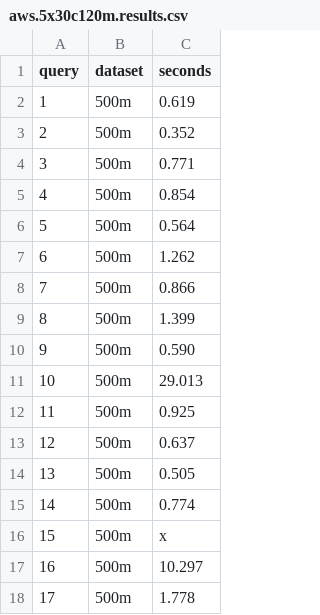
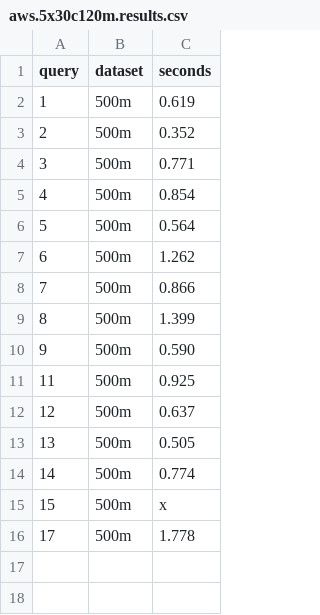
Before and after one commit to sdairs/coffeeshop-benchmark, a CSV file: clickhouse-cloud/results/aws.5x30c120m.results.csv, drawn as a sheet; the diff names each change by its address in the sheet, - before the commit and + after, or states it on an @@ line.

```diff
--- a/clickhouse-cloud/results/aws.5x30c120m.results.csv
+++ b/clickhouse-cloud/results/aws.5x30c120m.results.csv
-row 11: 10 | 500m | 29.013
-row 17: 16 | 500m | 10.297
```
Also changed, not shown: snowflake/results/SF_S_Gen1.results.csv, snowflake/results/SF_S_Gen2.results.csv, 6 other files.
